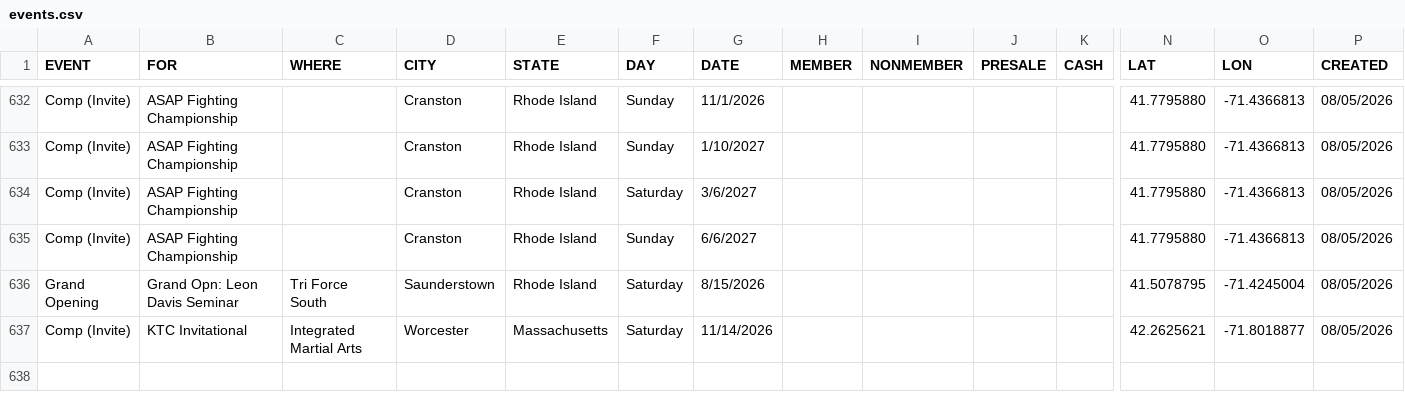
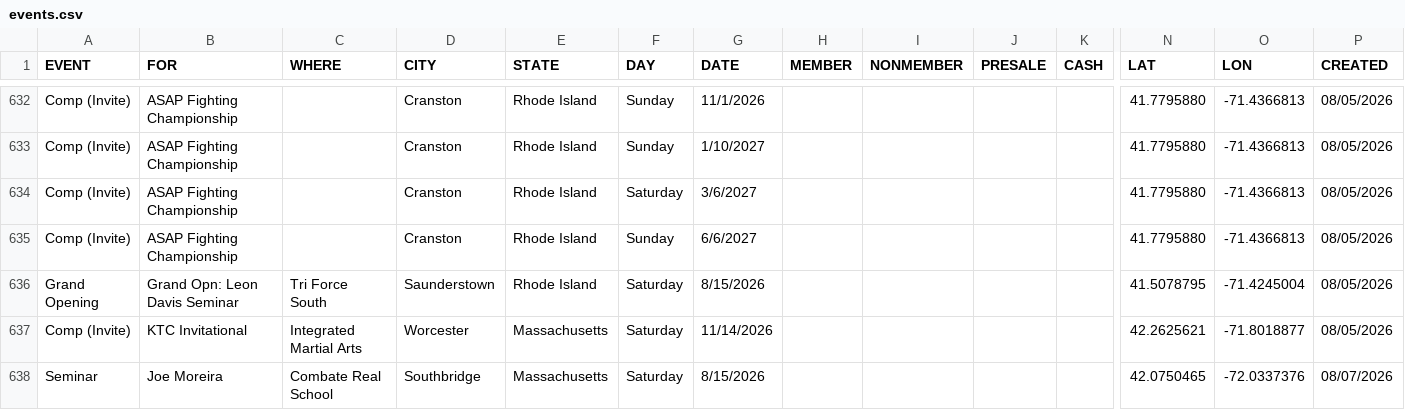
Before and after one commit to anyjiujitsu/anyjiujitsu.github.io, a CSV file: events.csv, drawn as a sheet; only a part is shown, gaps mark what is left out; rows hold the shown columns only; the diff names each change by its address in the sheet, - before the commit and + after, or states it on an @@ line.

Commit message:
Append event row (2026-08-07T16:54:43.632Z)

```diff
--- a/events.csv
+++ b/events.csv
+row 638: Seminar | Joe Moreira | Combate Real School | Southbridge | Massachusetts | Saturday | 8/15/2026 |  |  |  |  | 42.0750465 | -72.0337376 | 08/07/2026
```
